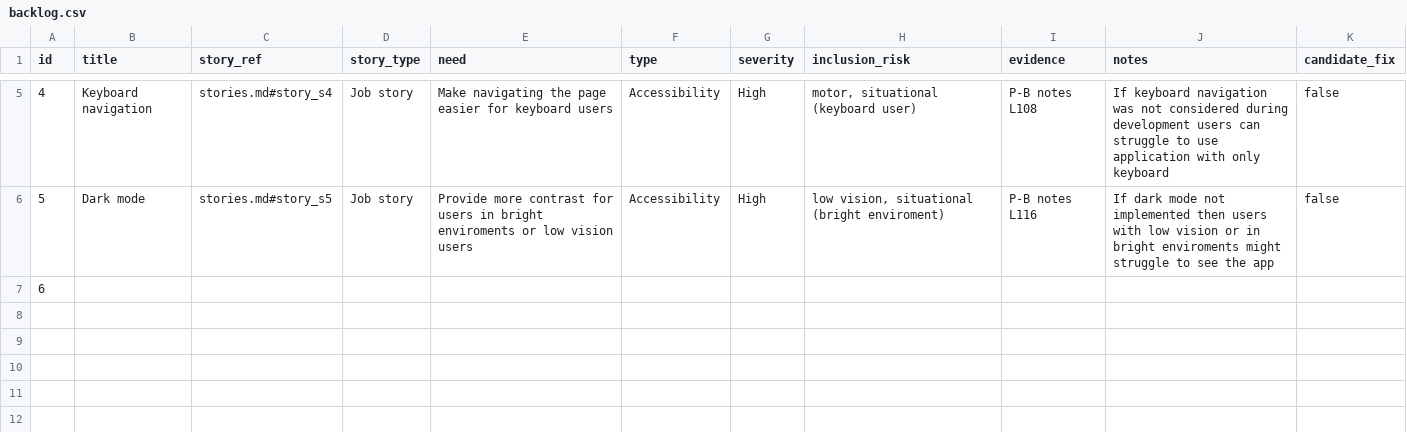
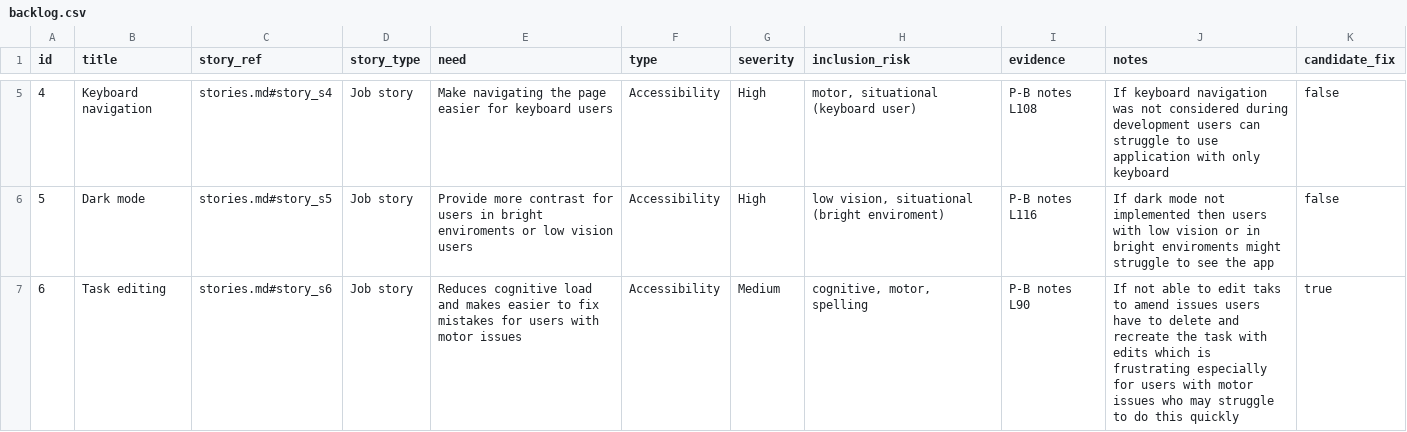
Before and after one commit to DanilMarinkovicLeeds/comp2850-hci, a CSV file: wk06/backlog/backlog.csv, drawn as a sheet; only a part is shown, gaps mark what is left out.

Commit message:
feat(wk6-lab2): needs-finding, consent protocol, inclusive backlog
- Conducted 2-3 peer interviews on task management needs
- Wrote 5-6 job stories with inclusion-risk tagging
- Built prioritised backlog (8+ items) mapping to WCAG criteria
- Documented GDPR-compliant consent protocol
- Sketched Week 9 instrumentation plan

Addresses Week 6 Lab 2 requirements. Ready for Week 7 accessibility fixes.

```diff
--- a/wk06/backlog/backlog.csv
+++ b/wk06/backlog/backlog.csv
@@ -6,2 +6,2 @@ id,title,story_ref,story_type,need,type,severity,inclusion_risk,evidence,notes,c
 5, Dark mode, stories.md#story_s5, Job story, Provide more contrast for users in bright enviroments or low vision users, Accessibility, High, "low vision, situational (bright enviroment)", P-B notes L116, If dark mode not implemented then users with low vision or in bright enviroments might struggle to see the app, false
-6,
+6, Task editing, stories.md#story_s6, Job story, Reduces cognitive load and makes easier to fix mistakes for users with motor issues, Accessibility, Medium, "cognitive, motor, spelling", P-B notes L90, If not able to edit taks to amend issues users have to delete and recreate the task with edits which is frustrating especially for users with motor issues who may struggle to do this quickly, true
```
Also changed, not shown: 1 other file.
